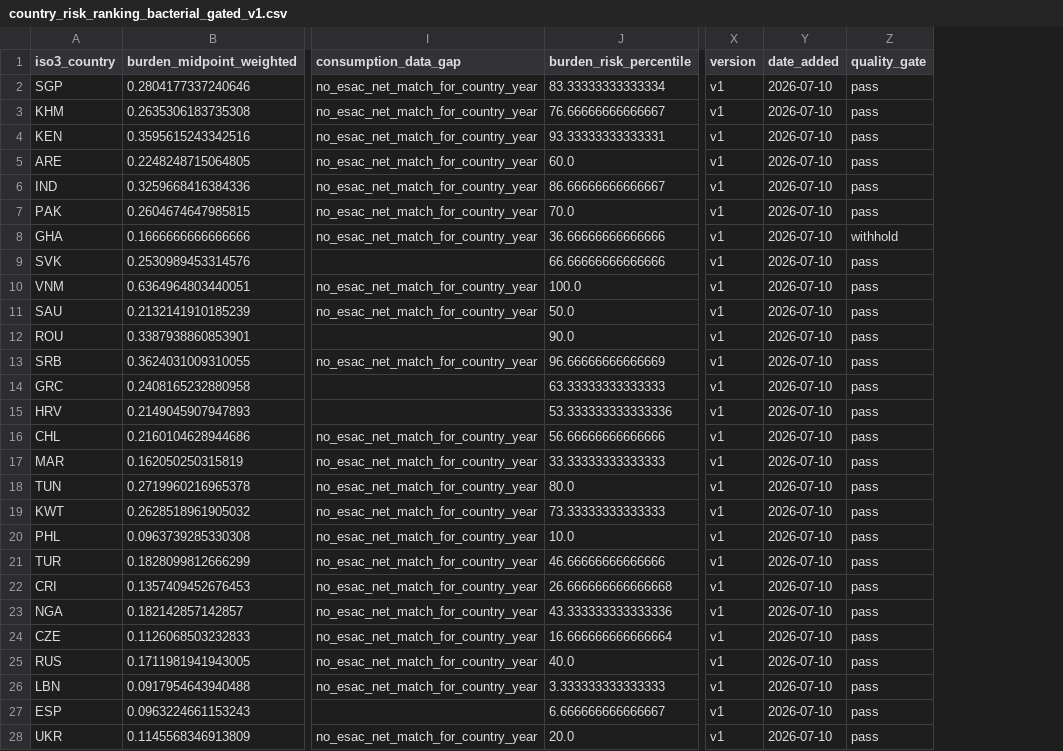
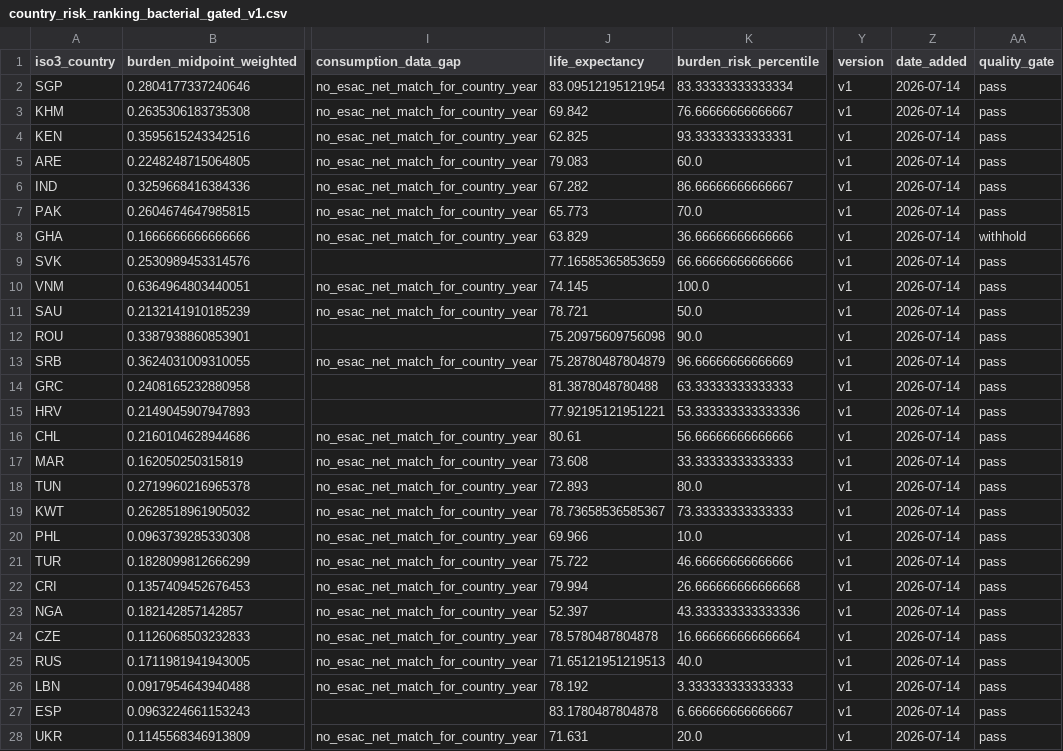
Before and after one commit to enchill-svg/amr-vivli-2026, a CSV file: data/published/country_risk_ranking_bacterial_gated_v1.csv, drawn as a sheet; only a part is shown, gaps mark what is left out; addresses are those after the commit; the diff covers the shown part only; the diff names each change by its address in the sheet, - before the commit and + after, or states it on an @@ line.

```diff
--- a/data/published/country_risk_ranking_bacterial_gated_v1.csv
+++ b/data/published/country_risk_ranking_bacterial_gated_v1.csv
+column J (life_expectancy), rows 2-28: 83.09512195121954 | 69.842 | 62.825 | 79.083 | 67.282 | 65.773 | 63.829 | 77.16585365853659 | 74.145 | 78.721 | 75.20975609756098 | 75.28780487804879 | 81.3878048780488 | 77.92195121951221 | 80.61 | 73.608 | 72.893 | 78.73658536585367 | 69.966 | 75.722 | 79.994 | 52.397 | 78.5780487804878 | 71.65121951219513 | 78.192 | 83.1780487804878 | 71.631
-Z2:Z28 (date_added): 2026-07-10
+Z2:Z28 (date_added): 2026-07-14
```
Also changed, not shown: 3 edited cells elsewhere in this file, data/published/cluster_typology_bacterial_gated_v1.csv, data/published/cluster_typology_fungal_gated_v1.csv, 49 other files.
